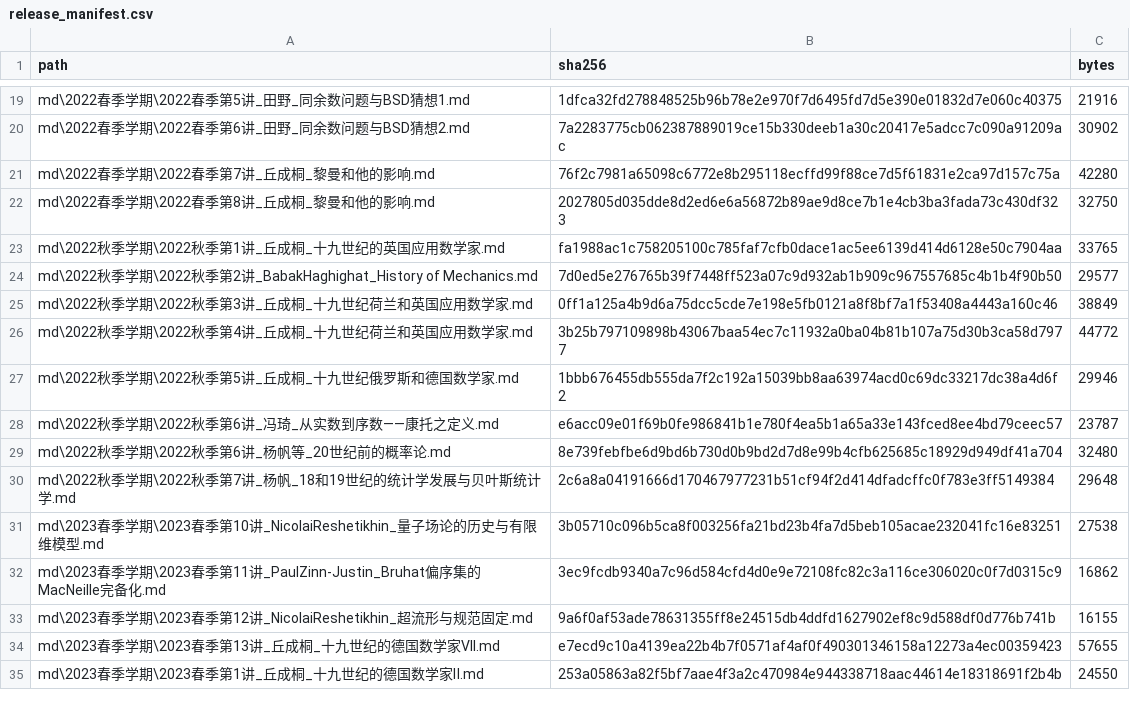
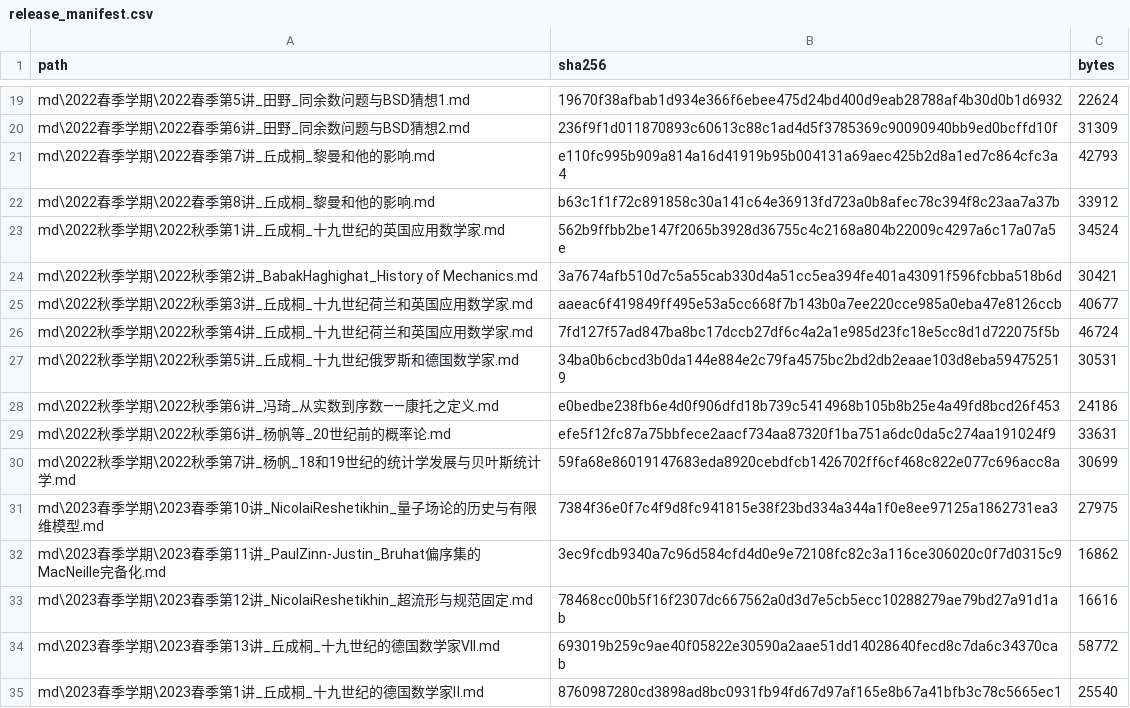
Before and after one commit to YajuSenpai-beep/QZC-math-history, a CSV file: release_manifest.csv, drawn as a sheet; only a part is shown, gaps mark what is left out; the diff covers the shown part only; the diff names each change by its address in the sheet, - before the commit and + after, or states it on an @@ line.

```diff
--- a/release_manifest.csv
+++ b/release_manifest.csv
-B19 (sha256): 1dfca32fd278848525b96b78e2e970f7d6495fd7d5e390e01832d7e060c40375
+B19 (sha256): 19670f38afbab1d934e366f6ebee475d24bd400d9eab28788af4b30d0b1d6932
-C19 (bytes): 21916
+C19 (bytes): 22624
-B20 (sha256): 7a2283775cb062387889019ce15b330deeb1a30c20417e5adcc7c090a91209ac
+B20 (sha256): 236f9f1d011870893c60613c88c1ad4d5f3785369c90090940bb9ed0bcffd10f
-C20 (bytes): 30902
+C20 (bytes): 31309
-B21 (sha256): 76f2c7981a65098c6772e8b295118ecffd99f88ce7d5f61831e2ca97d157c75a
+B21 (sha256): e110fc995b909a814a16d41919b95b004131a69aec425b2d8a1ed7c864cfc3a4
-C21 (bytes): 42280
+C21 (bytes): 42793
-B22 (sha256): 2027805d035dde8d2ed6e6a56872b89ae9d8ce7b1e4cb3ba3fada73c430df323
+B22 (sha256): b63c1f1f72c891858c30a141c64e36913fd723a0b8afec78c394f8c23aa7a37b
-C22 (bytes): 32750
+C22 (bytes): 33912
-B23 (sha256): fa1988ac1c758205100c785faf7cfb0dace1ac5ee6139d414d6128e50c7904aa
+B23 (sha256): 562b9ffbb2be147f2065b3928d36755c4c2168a804b22009c4297a6c17a07a5e
-C23 (bytes): 33765
+C23 (bytes): 34524
-B24 (sha256): 7d0ed5e276765b39f7448ff523a07c9d932ab1b909c967557685c4b1b4f90b50
+B24 (sha256): 3a7674afb510d7c5a55cab330d4a51cc5ea394fe401a43091f596fcbba518b6d
-C24 (bytes): 29577
+C24 (bytes): 30421
-B25 (sha256): 0ff1a125a4b9d6a75dcc5cde7e198e5fb0121a8f8bf7a1f53408a4443a160c46
+B25 (sha256): aaeac6f419849ff495e53a5cc668f7b143b0a7ee220cce985a0eba47e8126ccb
-C25 (bytes): 38849
+C25 (bytes): 40677
-B26 (sha256): 3b25b797109898b43067baa54ec7c11932a0ba04b81b107a75d30b3ca58d7977
+B26 (sha256): 7fd127f57ad847ba8bc17dccb27df6c4a2a1e985d23fc18e5cc8d1d722075f5b
-C26 (bytes): 44772
+C26 (bytes): 46724
-B27 (sha256): 1bbb676455db555da7f2c192a15039bb8aa63974acd0c69dc33217dc38a4d6f2
+B27 (sha256): 34ba0b6cbcd3b0da144e884e2c79fa4575bc2bd2db2eaae103d8eba594752519
-C27 (bytes): 29946
+C27 (bytes): 30531
-B28 (sha256): e6acc09e01f69b0fe986841b1e780f4ea5b1a65a33e143fced8ee4bd79ceec57
+B28 (sha256): e0bedbe238fb6e4d0f906dfd18b739c5414968b105b8b25e4a49fd8bcd26f453
-C28 (bytes): 23787
+C28 (bytes): 24186
-B29 (sha256): 8e739febfbe6d9bd6b730d0b9bd2d7d8e99b4cfb625685c18929d949df41a704
+B29 (sha256): efe5f12fc87a75bbfece2aacf734aa87320f1ba751a6dc0da5c274aa191024f9
-C29 (bytes): 32480
+C29 (bytes): 33631
-B30 (sha256): 2c6a8a04191666d170467977231b51cf94f2d414dfadcffc0f783e3ff5149384
+B30 (sha256): 59fa68e86019147683eda8920cebdfcb1426702ff6cf468c822e077c696acc8a
-C30 (bytes): 29648
+C30 (bytes): 30699
-B31 (sha256): 3b05710c096b5ca8f003256fa21bd23b4fa7d5beb105acae232041fc16e83251
+B31 (sha256): 7384f36e0f7c4f9d8fc941815e38f23bd334a344a1f0e8ee97125a1862731ea3
-C31 (bytes): 27538
+C31 (bytes): 27975
-B33 (sha256): 9a6f0af53ade78631355ff8e24515db4ddfd1627902ef8c9d588df0d776b741b
+B33 (sha256): 78468cc00b5f16f2307dc667562a0d3d7e5cb5ecc10288279ae79bd27a91d1ab
-C33 (bytes): 16155
+C33 (bytes): 16616
-B34 (sha256): e7ecd9c10a4139ea22b4b7f0571af4af0f490301346158a12273a4ec00359423
+B34 (sha256): 693019b259c9ae40f05822e30590a2aae51dd14028640fecd8c7da6c34370cab
-C34 (bytes): 57655
+C34 (bytes): 58772
-B35 (sha256): 253a05863a82f5bf7aae4f3a2c470984e944338718aac44614e18318691f2b4b
+B35 (sha256): 8760987280cd3898ad8bc0931fb94fd67d97af165e8b67a41bfb3c78c5665ec1
-C35 (bytes): 24550
+C35 (bytes): 25540
```
Also changed, not shown: 48 edited cells elsewhere in this file, 40 other files.
